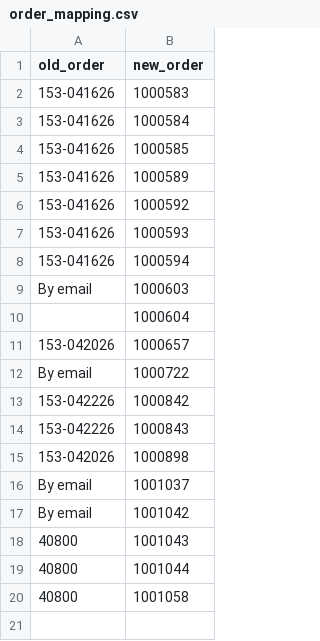
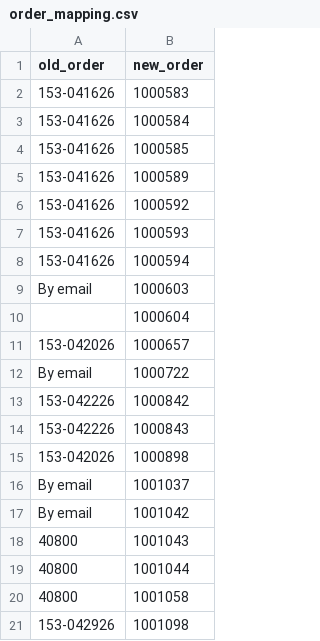
Before and after one commit to leadvictory/order_parser, a CSV file: orders/order_mapping.csv, drawn as a sheet; the diff names each change by its address in the sheet, - before the commit and + after, or states it on an @@ line.

```diff
--- a/orders/order_mapping.csv
+++ b/orders/order_mapping.csv
+row 21: 153-042926 | 1001098
```
Also changed, not shown: 4 other files.
